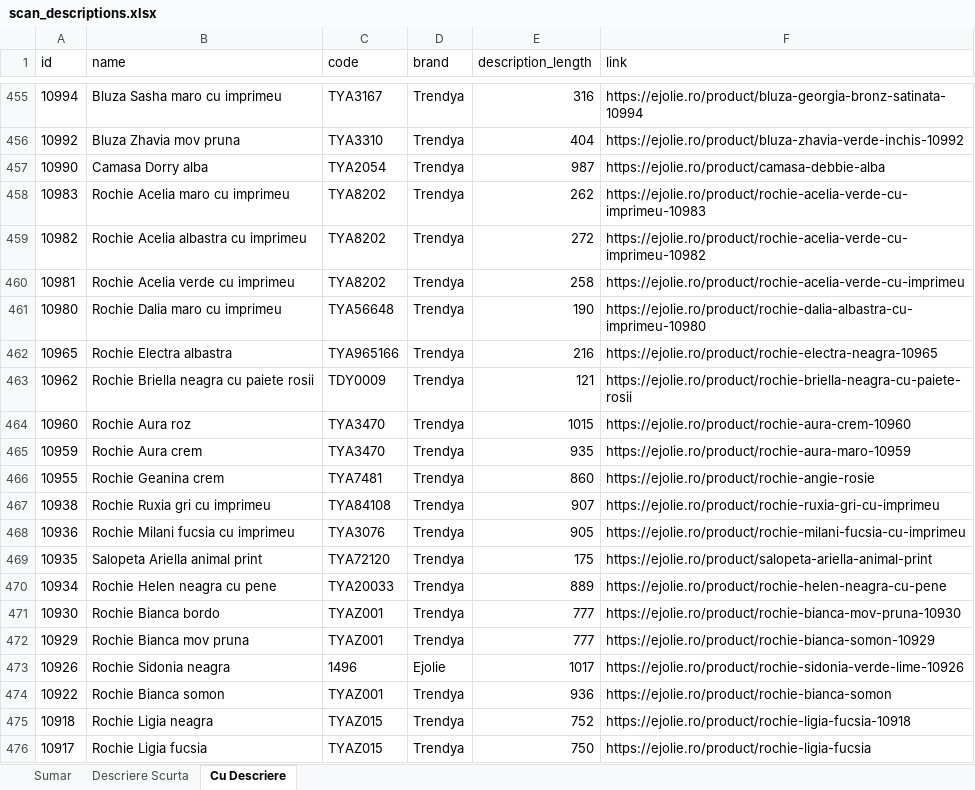
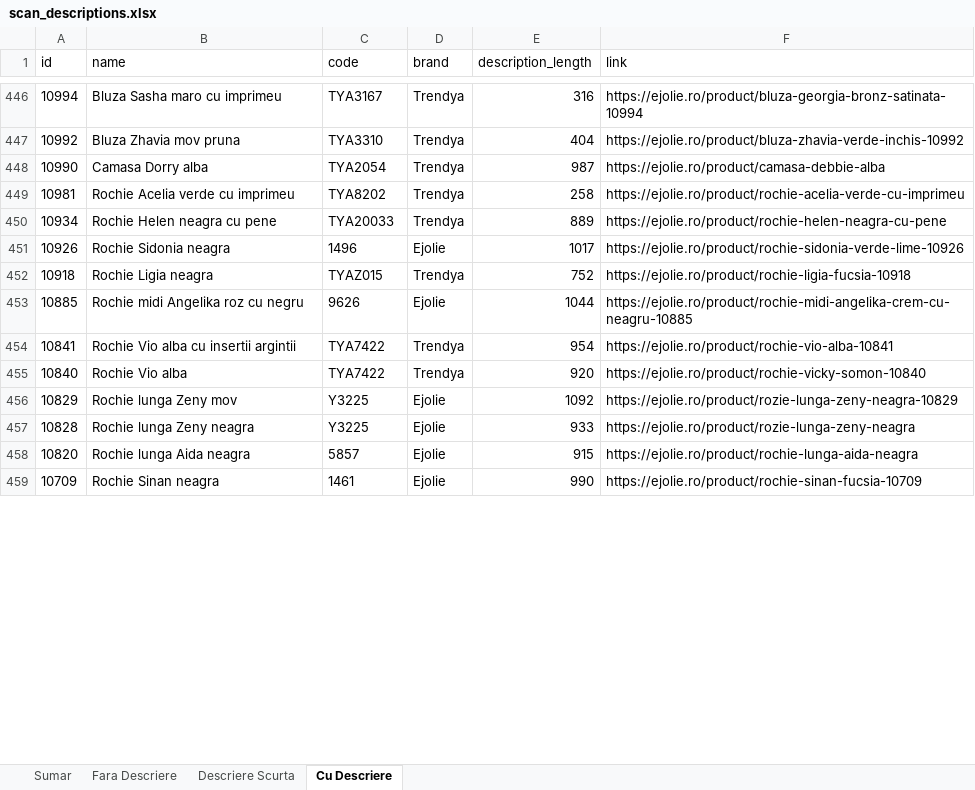
Before and after one commit to alextdr2016-ux/ejolie-openclaw-agent, an Excel workbook: ejolie-sales/scripts/scan_descriptions.xlsx, sheet Cu Descriere, drawn as a sheet; only a part is shown, gaps mark what is left out; the shorter side is filled out with more unchanged rows; values as stored, in another font and other column widths than the file's, no borders; removed rows and columns are numbered as before the commit, all else as after; the diff covers the shown part only; the diff names each change by its address in the sheet, - before the commit and + after, or states it on an @@ line.

```diff
--- a/ejolie-sales/scripts/scan_descriptions.xlsx (sheet Cu Descriere)
+++ b/ejolie-sales/scripts/scan_descriptions.xlsx (sheet Cu Descriere)
+sheet tab: Fara Descriere
-row 458: 10983 | Rochie Acelia maro cu imprimeu | TYA8202 | Trendya | 262 | https://ejolie.ro/product/rochie-acelia-verde-cu-imprimeu-10983
-row 459: 10982 | Rochie Acelia albastra cu imprimeu | TYA8202 | Trendya | 272 | https://ejolie.ro/product/rochie-acelia-verde-cu-imprimeu-10982
-row 461: 10980 | Rochie Dalia maro cu imprimeu | TYA56648 | Trendya | 190 | https://ejolie.ro/product/rochie-dalia-albastra-cu-imprimeu-10980
-row 462: 10965 | Rochie Electra albastra | TYA965166 | Trendya | 216 | https://ejolie.ro/product/rochie-electra-neagra-10965
-row 463: 10962 | Rochie Briella neagra cu paiete rosii | TDY0009 | Trendya | 121 | https://ejolie.ro/product/rochie-briella-neagra-cu-paiete-rosii
-row 464: 10960 | Rochie Aura roz | TYA3470 | Trendya | 1015 | https://ejolie.ro/product/rochie-aura-crem-10960
-row 465: 10959 | Rochie Aura crem | TYA3470 | Trendya | 935 | https://ejolie.ro/product/rochie-aura-maro-10959
-row 466: 10955 | Rochie Geanina crem | TYA7481 | Trendya | 860 | https://ejolie.ro/product/rochie-angie-rosie
-row 467: 10938 | Rochie Ruxia gri cu imprimeu | TYA84108 | Trendya | 907 | https://ejolie.ro/product/rochie-ruxia-gri-cu-imprimeu
-row 468: 10936 | Rochie Milani fucsia cu imprimeu | TYA3076 | Trendya | 905 | https://ejolie.ro/product/rochie-milani-fucsia-cu-imprimeu
-row 469: 10935 | Salopeta Ariella animal print | TYA72120 | Trendya | 175 | https://ejolie.ro/product/salopeta-ariella-animal-print
-row 471: 10930 | Rochie Bianca bordo | TYAZ001 | Trendya | 777 | https://ejolie.ro/product/rochie-bianca-mov-pruna-10930
-row 472: 10929 | Rochie Bianca mov pruna | TYAZ001 | Trendya | 777 | https://ejolie.ro/product/rochie-bianca-somon-10929
-row 474: 10922 | Rochie Bianca somon | TYAZ001 | Trendya | 936 | https://ejolie.ro/product/rochie-bianca-somon
-row 476: 10917 | Rochie Ligia fucsia | TYAZ015 | Trendya | 750 | https://ejolie.ro/product/rochie-ligia-fucsia
```
Also changed, not shown: 3 added rows, 54 removed rows and 4 edited cells elsewhere in this sheet, sheet Descriere Scurta, sheet Sumar, ejolie-sales/scripts/generated_specs_report.xlsx, 10 other files.
